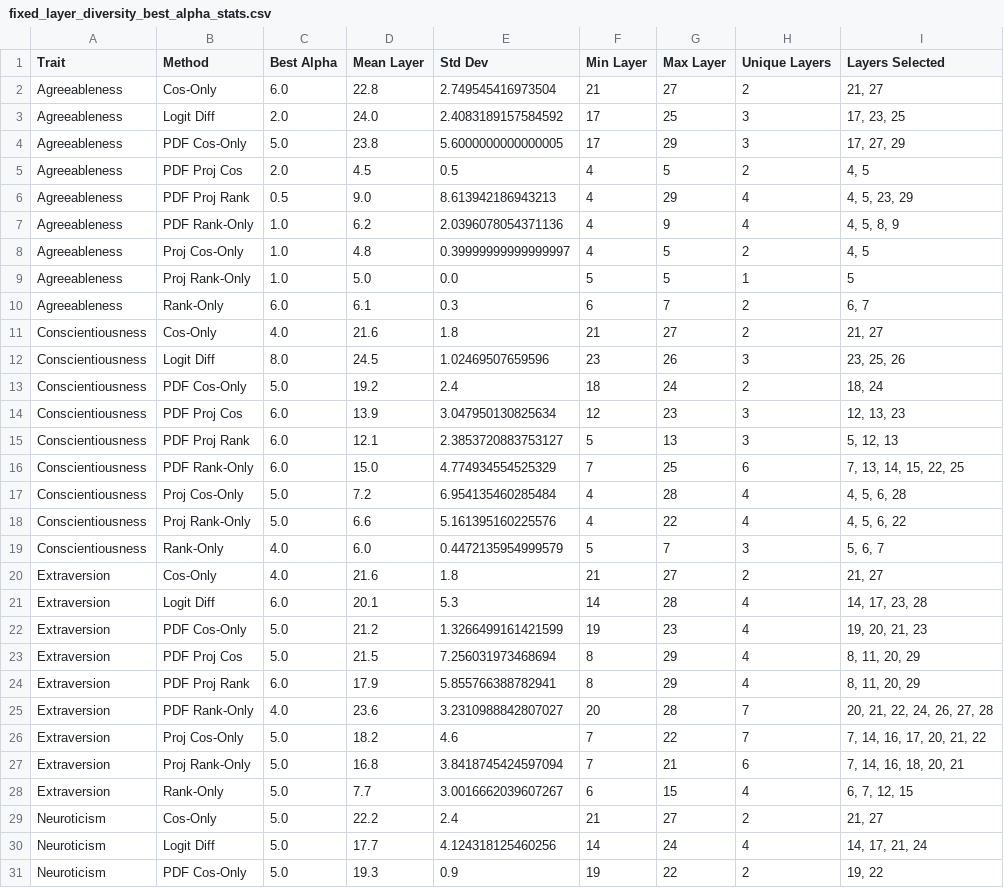
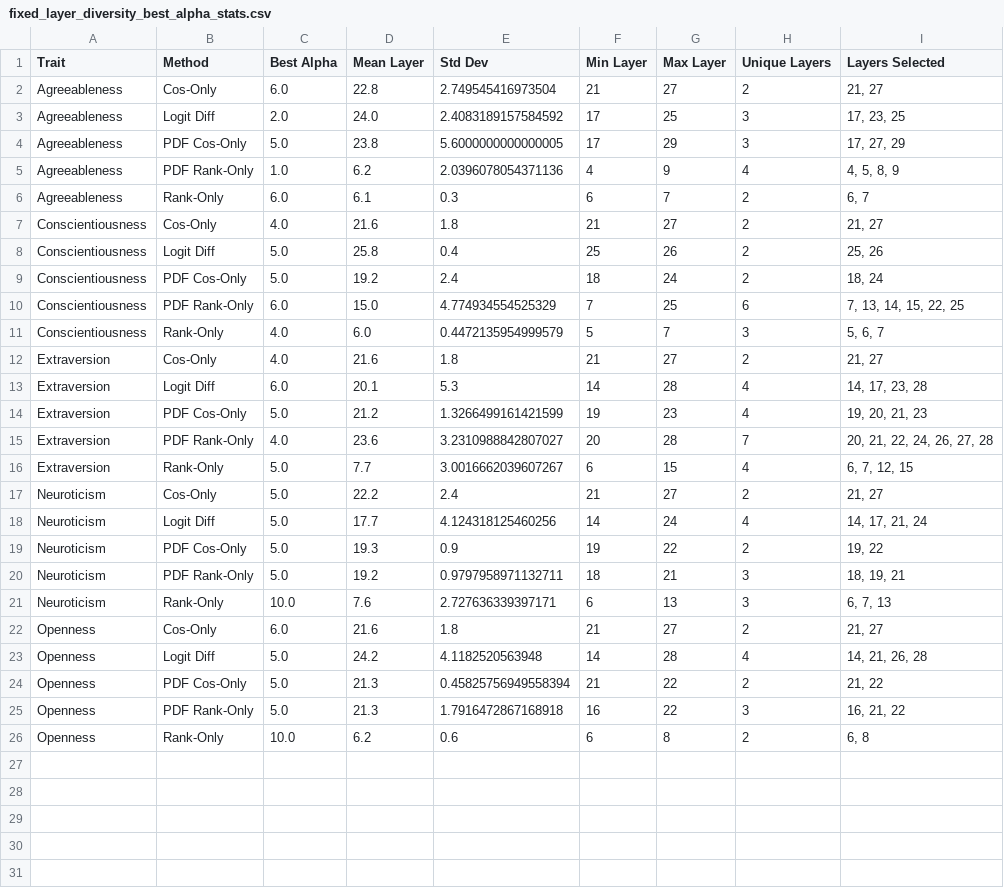
Before and after one commit to aiki711/persona_vectors, a CSV file: scratch/fixed_layer_diversity_best_alpha_stats.csv, drawn as a sheet; only a part is shown; the shorter side is filled out with more unchanged rows; the diff covers the shown part only.

Commit message:
feat: implement local_proj_rank score mode for dynamic layer steering with supporting scripts and job configurations

```diff
--- a/scratch/fixed_layer_diversity_best_alpha_stats.csv
+++ b/scratch/fixed_layer_diversity_best_alpha_stats.csv
@@ -4,16 +4,8 @@ Agreeableness,Logit Diff,2.0,24.0,2.4083189157584592,17,25,3,"17, 23, 25"
 Agreeableness,PDF Cos-Only,5.0,23.8,5.6000000000000005,17,29,3,"17, 27, 29"
-Agreeableness,PDF Proj Cos,2.0,4.5,0.5,4,5,2,"4, 5"
-Agreeableness,PDF Proj Rank,0.5,9.0,8.613942186943213,4,29,4,"4, 5, 23, 29"
 Agreeableness,PDF Rank-Only,1.0,6.2,2.0396078054371136,4,9,4,"4, 5, 8, 9"
-Agreeableness,Proj Cos-Only,1.0,4.8,0.39999999999999997,4,5,2,"4, 5"
-Agreeableness,Proj Rank-Only,1.0,5.0,0.0,5,5,1,5
 Agreeableness,Rank-Only,6.0,6.1,0.3,6,7,2,"6, 7"
 Conscientiousness,Cos-Only,4.0,21.6,1.8,21,27,2,"21, 27"
-Conscientiousness,Logit Diff,8.0,24.5,1.02469507659596,23,26,3,"23, 25, 26"
+Conscientiousness,Logit Diff,5.0,25.8,0.4,25,26,2,"25, 26"
 Conscientiousness,PDF Cos-Only,5.0,19.2,2.4,18,24,2,"18, 24"
-Conscientiousness,PDF Proj Cos,6.0,13.9,3.047950130825634,12,23,3,"12, 13, 23"
-Conscientiousness,PDF Proj Rank,6.0,12.1,2.3853720883753127,5,13,3,"5, 12, 13"
 Conscientiousness,PDF Rank-Only,6.0,15.0,4.774934554525329,7,25,6,"7, 13, 14, 15, 22, 25"
-Conscientiousness,Proj Cos-Only,5.0,7.2,6.954135460285484,4,28,4,"4, 5, 6, 28"
-Conscientiousness,Proj Rank-Only,5.0,6.6,5.161395160225576,4,22,4,"4, 5, 6, 22"
 Conscientiousness,Rank-Only,4.0,6.0,0.4472135954999579,5,7,3,"5, 6, 7"
@@ -22,7 +14,3 @@ Extraversion,Logit Diff,6.0,20.1,5.3,14,28,4,"14, 17, 23, 28"
 Extraversion,PDF Cos-Only,5.0,21.2,1.3266499161421599,19,23,4,"19, 20, 21, 23"
-Extraversion,PDF Proj Cos,5.0,21.5,7.256031973468694,8,29,4,"8, 11, 20, 29"
-Extraversion,PDF Proj Rank,6.0,17.9,5.855766388782941,8,29,4,"8, 11, 20, 29"
 Extraversion,PDF Rank-Only,4.0,23.6,3.2310988842807027,20,28,7,"20, 21, 22, 24, 26, 27, 28"
-Extraversion,Proj Cos-Only,5.0,18.2,4.6,7,22,7,"7, 14, 16, 17, 20, 21, 22"
-Extraversion,Proj Rank-Only,5.0,16.8,3.8418745424597094,7,21,6,"7, 14, 16, 18, 20, 21"
 Extraversion,Rank-Only,5.0,7.7,3.0016662039607267,6,15,4,"6, 7, 12, 15"
```
Also changed, not shown: 8 removed rows elsewhere in this file, scratch/fixed_layer_diversity_best_alpha_summary.csv, scratch/fixed_layer_diversity_best_alphas.csv, 27 other files.
